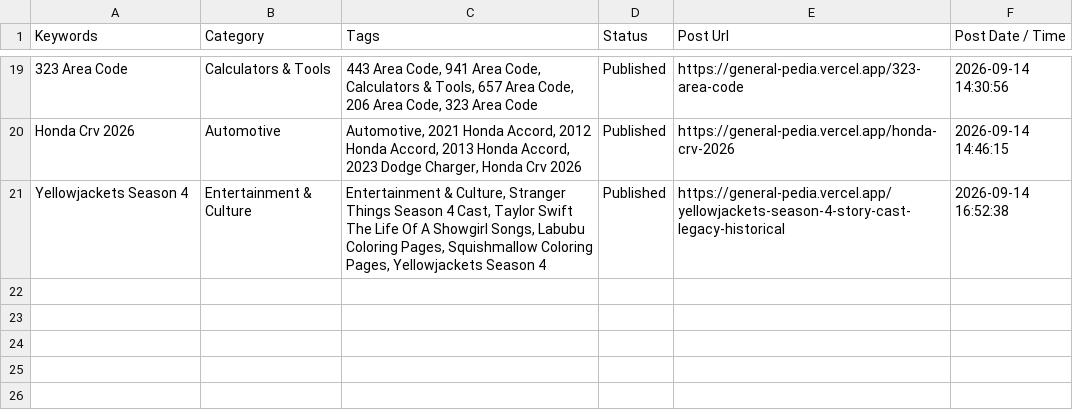
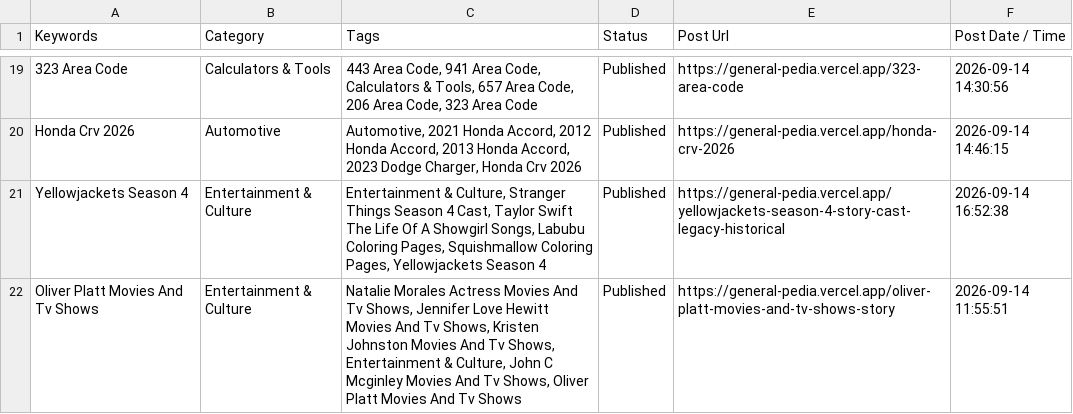
Before and after one commit to julianebaierr-gif/GeneralPedia, a CSV file: data/published_posts_sheet.csv, drawn as a sheet; only a part is shown, gaps mark what is left out; the diff names each change by its address in the sheet, - before the commit and + after, or states it on an @@ line.

```diff
--- a/data/published_posts_sheet.csv
+++ b/data/published_posts_sheet.csv
+row 22: Oliver Platt Movies And Tv Shows | Entertainment & Culture | Natalie Morales Actress Movies And Tv Shows, Jennifer Love Hewitt Movies And Tv Shows, Kristen Johnston Movies And Tv Shows, Entertainment & Culture, John C Mcginley Movies And Tv Shows, Oliver Platt Movies And Tv Shows | Published | https://general-pedia.vercel.app/oliver-platt-movies-and-tv-shows-story | 2026-09-14 11:55:51
```
Also changed, not shown: 5 other files.
